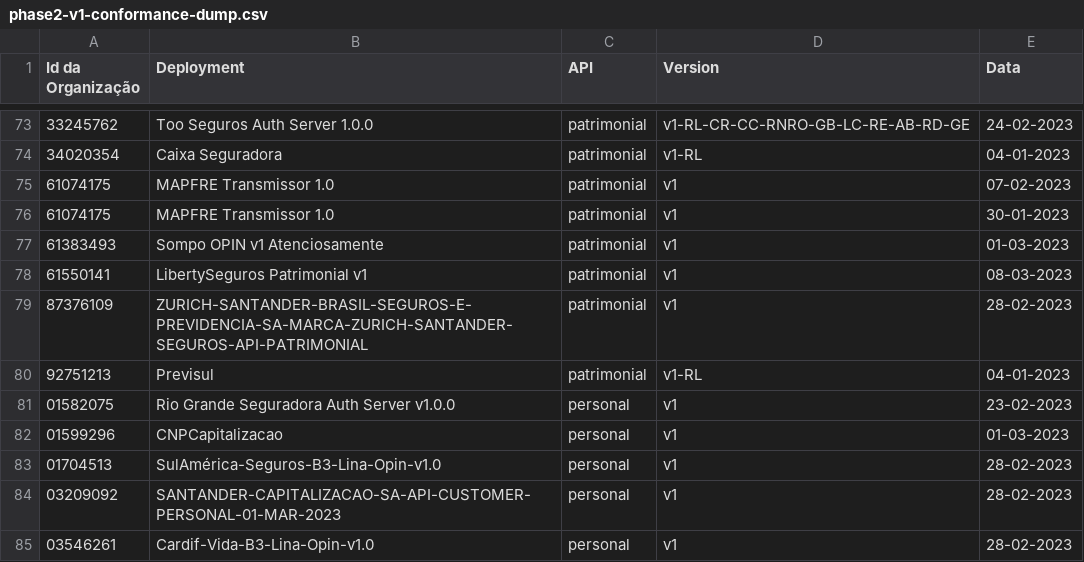
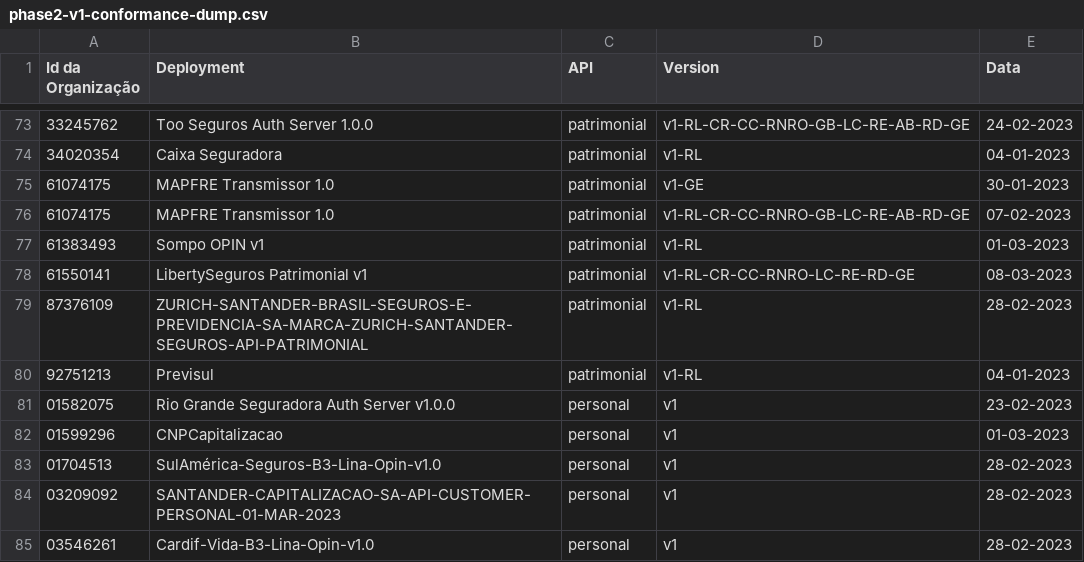
Before and after one commit to br-openinsurance/Conformance, a CSV file: results/phase2/v1/phase2-v1-conformance-dump.csv, drawn as a sheet; only a part is shown, gaps mark what is left out.

```diff
--- a/results/phase2/v1/phase2-v1-conformance-dump.csv
+++ b/results/phase2/v1/phase2-v1-conformance-dump.csv
@@ -74,7 +74,7 @@ Id da Organização,Deployment,API,Version,Data
 34020354,Caixa Seguradora,patrimonial,v1-RL,04-01-2023
-61074175,MAPFRE Transmissor 1.0,patrimonial,v1,07-02-2023
-61074175,MAPFRE Transmissor 1.0,patrimonial,v1,30-01-2023
-61383493,Sompo OPIN v1 Atenciosamente,patrimonial,v1,01-03-2023
-61550141,LibertySeguros Patrimonial v1,patrimonial,v1,08-03-2023
-87376109,ZURICH-SANTANDER-BRASIL-SEGUROS-E-PREVIDENCIA-SA-MARCA-ZURICH-SANTANDER-SEGUROS-API-PATRIMONIAL,patrimonial,v1,28-02-2023
+61074175,MAPFRE Transmissor 1.0,patrimonial,v1-GE,30-01-2023
+61074175,MAPFRE Transmissor 1.0,patrimonial,v1-RL-CR-CC-RNRO-GB-LC-RE-AB-RD-GE,07-02-2023
+61383493,Sompo OPIN v1,patrimonial,v1-RL,01-03-2023
+61550141,LibertySeguros Patrimonial v1,patrimonial,v1-RL-CR-CC-RNRO-LC-RE-RD-GE,08-03-2023
+87376109,ZURICH-SANTANDER-BRASIL-SEGUROS-E-PREVIDENCIA-SA-MARCA-ZURICH-SANTANDER-SEGUROS-API-PATRIMONIAL,patrimonial,v1-RL,28-02-2023
 92751213,Previsul,patrimonial,v1-RL,04-01-2023
```
Also changed, not shown: results/phase2/v1/phase2-v1-conformance-table.csv, results/phase2/v1/phase2-v1-data.csv, 1 other file.
